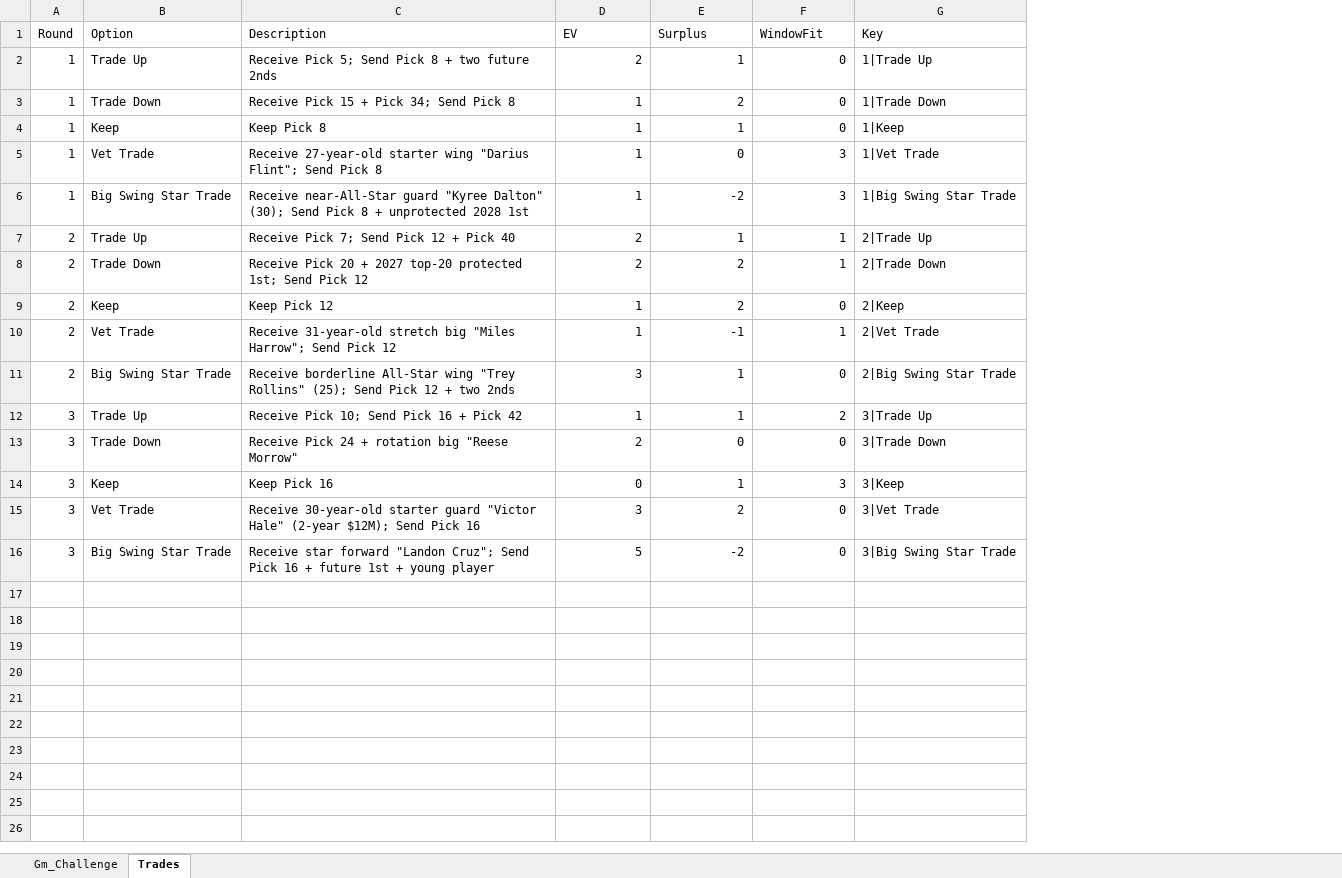
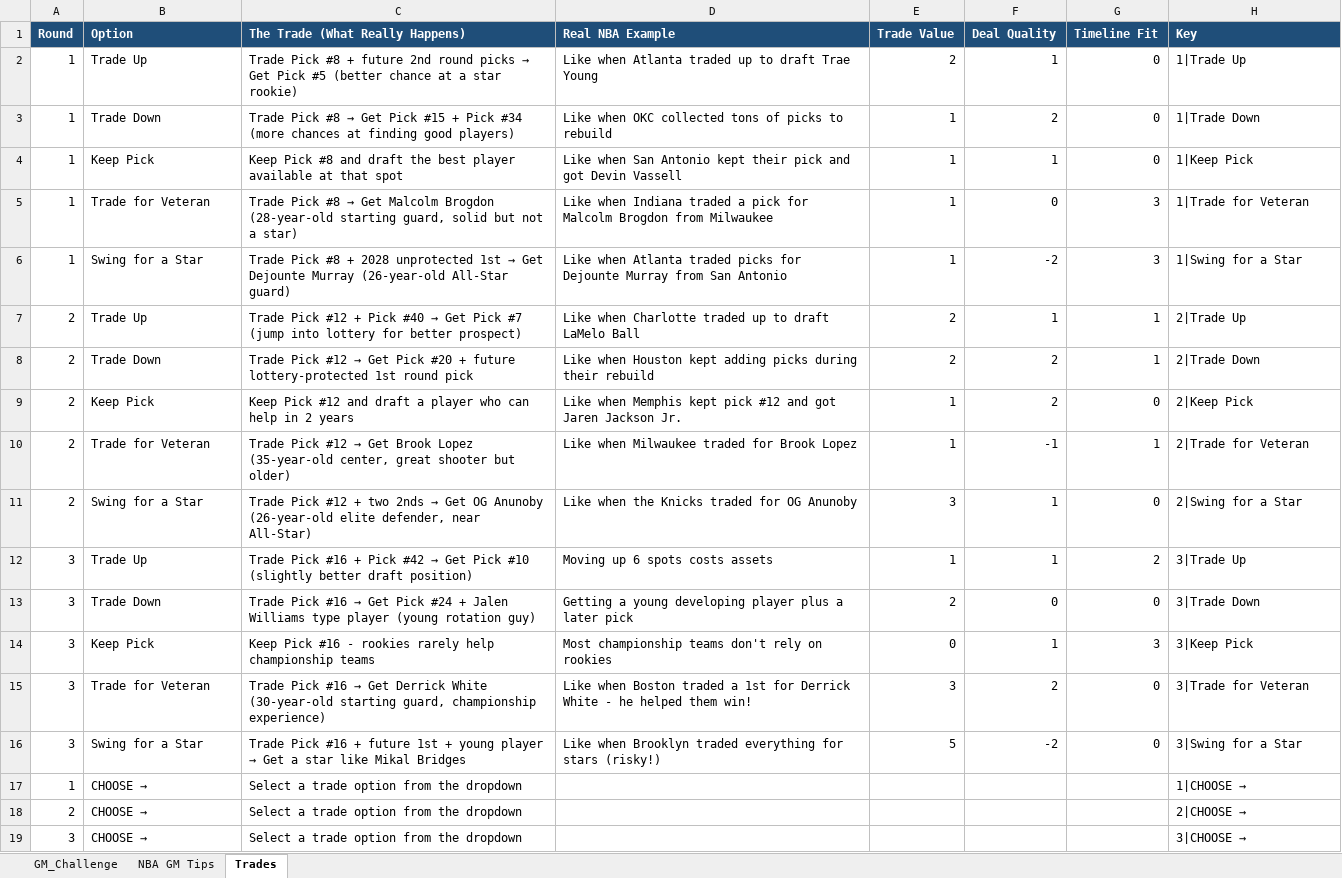
Before and after one commit to braydenokley13-ux/201-M4-L3, an Excel workbook: Bow 201 M4L3 - Pick Trades.xlsx, sheet Trades, drawn as a sheet; values as stored, in another font and other column widths than the file's, no borders; charts and pictures not drawn; removed rows and columns are numbered as before the commit, all else as after; the diff names each change by its address in the sheet, - before the commit and + after, or states it on an @@ line.

```diff
--- a/Bow 201 M4L3 - Pick Trades.xlsx (sheet Trades)
+++ b/Bow 201 M4L3 - Pick Trades.xlsx (sheet Trades)
-sheet tab: Gm_Challenge
+sheet tab: GM_Challenge
+sheet tab: NBA GM Tips
-column C (Description), rows 2-16: Receive Pick 5; Send Pick 8 + two future 2nds | Receive Pick 15 + Pick 34; Send Pick 8 | Keep Pick 8 | Receive 27-year-old starter wing "Darius Flint"; Send Pick 8 | Receive near-All-Star guard "Kyree Dalton" (30); Send Pick 8 + unprotected 2028 1st | Receive Pick 7; Send Pick 12 + Pick 40 | Receive Pick 20 + 2027 top-20 protected 1st; Send Pick 12 | Keep Pick 12 | Receive 31-year-old stretch big "Miles Harrow"; Send Pick 12 | Receive borderline All-Star wing "Trey Rollins" (25); Send Pick 12 + two 2nds | Receive Pick 10; Send Pick 16 + Pick 42 | Receive Pick 24 + rotation big "Reese Morrow" | Keep Pick 16 | Receive 30-year-old starter guard "Victor Hale" (2-year $12M); Send Pick 16 | Receive star forward "Landon Cruz"; Send Pick 16 + future 1st + young player
+column C (The Trade (What Really Happens)), rows 2-16: Trade Pick #8 + future 2nd round picks → Get Pick #5 (better chance at a star rookie) | Trade Pick #8 → Get Pick #15 + Pick #34 (more chances at finding good players) | Keep Pick #8 and draft the best player available at that spot | Trade Pick #8 → Get Malcolm Brogdon (28-year-old starting guard, solid but not a star) | Trade Pick #8 + 2028 unprotected 1st → Get Dejounte Murray (26-year-old All-Star guard) | Trade Pick #12 + Pick #40 → Get Pick #7 (jump into lottery for better prospect) | Trade Pick #12 → Get Pick #20 + future lottery-protected 1st round pick | Keep Pick #12 and draft a player who can help in 2 years | Trade Pick #12 → Get Brook Lopez (35-year-old center, great shooter but older) | Trade Pick #12 + two 2nds → Get OG Anunoby (26-year-old elite defender, near All-Star) | Trade Pick #16 + Pick #42 → Get Pick #10 (slightly better draft position) | Trade Pick #16 → Get Pick #24 + Jalen Williams type player (young rotation guy) | Keep Pick #16 - rookies rarely help championship teams | Trade Pick #16 → Get Derrick White (30-year-old starting guard, championship experience) | Trade Pick #16 + future 1st + young player → Get a star like Mikal Bridges
+column D (Real NBA Example), rows 2-16: Like when Atlanta traded up to draft Trae Young | Like when OKC collected tons of picks to rebuild | Like when San Antonio kept their pick and got Devin Vassell | Like when Indiana traded a pick for Malcolm Brogdon from Milwaukee | Like when Atlanta traded picks for Dejounte Murray from San Antonio | Like when Charlotte traded up to draft LaMelo Ball | Like when Houston kept adding picks during their rebuild | Like when Memphis kept pick #12 and got Jaren Jackson Jr. | Like when Milwaukee traded for Brook Lopez | Like when the Knicks traded for OG Anunoby | Moving up 6 spots costs assets | Getting a young developing player plus a later pick | Most championship teams don't rely on rookies | Like when Boston traded a 1st for Derrick White - he helped them win! | Like when Brooklyn traded everything for stars (risky!)
@@ A1:B1 fill: none → #1F4E79, bold: off → on, text colour: black → #FFFFFF @@
-E1: EV
+E1: Trade Value
@@ E1:H1 fill: none → #1F4E79, bold: off → on, text colour: black → #FFFFFF @@
-F1: Surplus
+F1: Deal Quality
-G1: WindowFit
+G1: Timeline Fit
-B4 (Option): Keep
+B4 (Option): Keep Pick
-H4 (Key): 1|Keep
+H4 (Key): 1|Keep Pick
-B5 (Option): Vet Trade
+B5 (Option): Trade for Veteran
-H5 (Key): 1|Vet Trade
+H5 (Key): 1|Trade for Veteran
-B6 (Option): Big Swing Star Trade
+B6 (Option): Swing for a Star
-H6 (Key): 1|Big Swing Star Trade
+H6 (Key): 1|Swing for a Star
-B9 (Option): Keep
+B9 (Option): Keep Pick
-H9 (Key): 2|Keep
+H9 (Key): 2|Keep Pick
-B10 (Option): Vet Trade
+B10 (Option): Trade for Veteran
-H10 (Key): 2|Vet Trade
+H10 (Key): 2|Trade for Veteran
-B11 (Option): Big Swing Star Trade
+B11 (Option): Swing for a Star
-H11 (Key): 2|Big Swing Star Trade
+H11 (Key): 2|Swing for a Star
-B14 (Option): Keep
+B14 (Option): Keep Pick
-H14 (Key): 3|Keep
+H14 (Key): 3|Keep Pick
-B15 (Option): Vet Trade
+B15 (Option): Trade for Veteran
-H15 (Key): 3|Vet Trade
+H15 (Key): 3|Trade for Veteran
-B16 (Option): Big Swing Star Trade
+B16 (Option): Swing for a Star
-H16 (Key): 3|Big Swing Star Trade
+H16 (Key): 3|Swing for a Star
+row 17: 1 | CHOOSE → | Select a trade option from the dropdown |  |  |  |  | 1|CHOOSE →
+row 18: 2 | CHOOSE → | Select a trade option from the dropdown |  |  |  |  | 2|CHOOSE →
+row 19: 3 | CHOOSE → | Select a trade option from the dropdown |  |  |  |  | 3|CHOOSE →
```
Also changed, not shown: sheet GM_Challenge, formulas that keep their value, hidden cells, charts or pictures, 1 other file.
